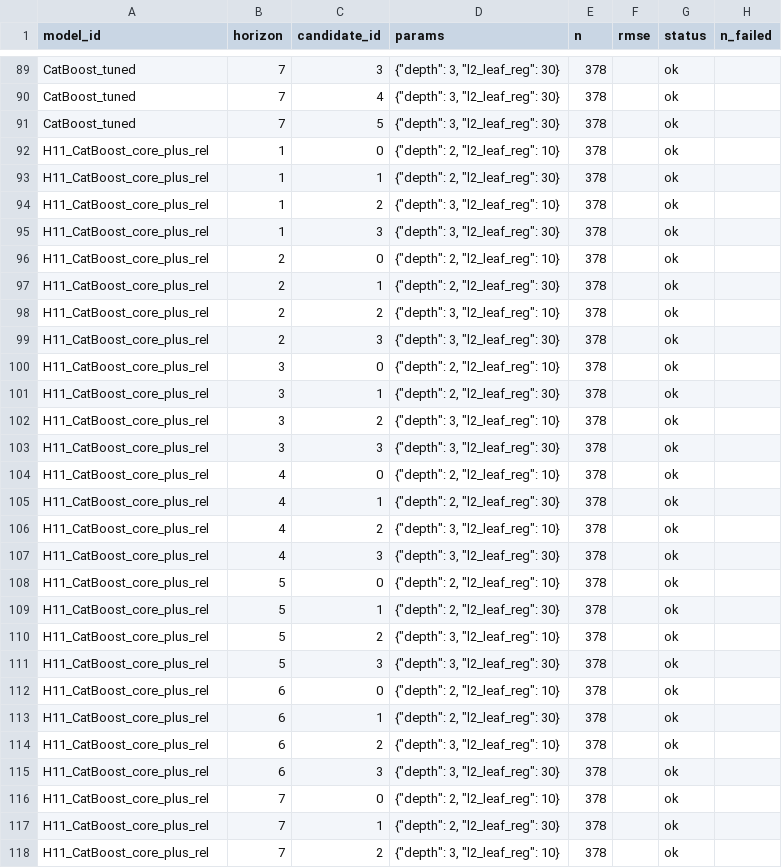
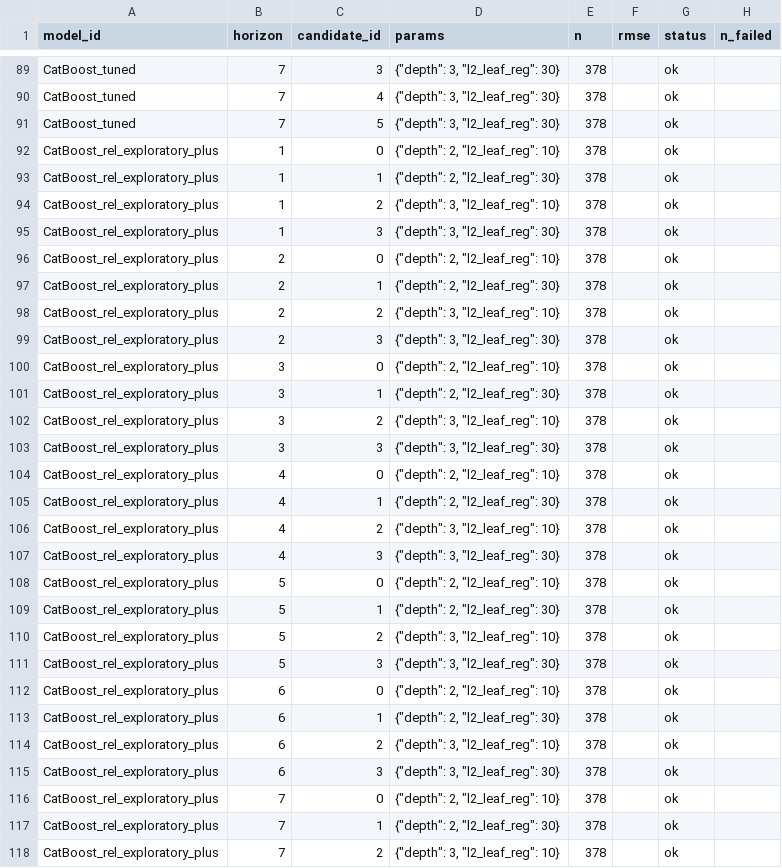
Before and after one commit to Saharochek98/Nowcasting-USD-RUBF, a CSV file: results/notebook_comparison_v1/tuning_all_candidates.csv, drawn as a sheet; only a part is shown, gaps mark what is left out; the diff covers the shown part only; the diff names each change by its address in the sheet, - before the commit and + after, or states it on an @@ line.

```diff
--- a/results/notebook_comparison_v1/tuning_all_candidates.csv
+++ b/results/notebook_comparison_v1/tuning_all_candidates.csv
-A92:A118 (model_id): H11_CatBoost_core_plus_rel
+A92:A118 (model_id): CatBoost_rel_exploratory_plus
```
Also changed, not shown: 29 edited cells elsewhere in this file, results/notebook_comparison_v1/conformal_window_tuning.csv, results/notebook_comparison_v1/dm_tests.csv, 52 other files.
